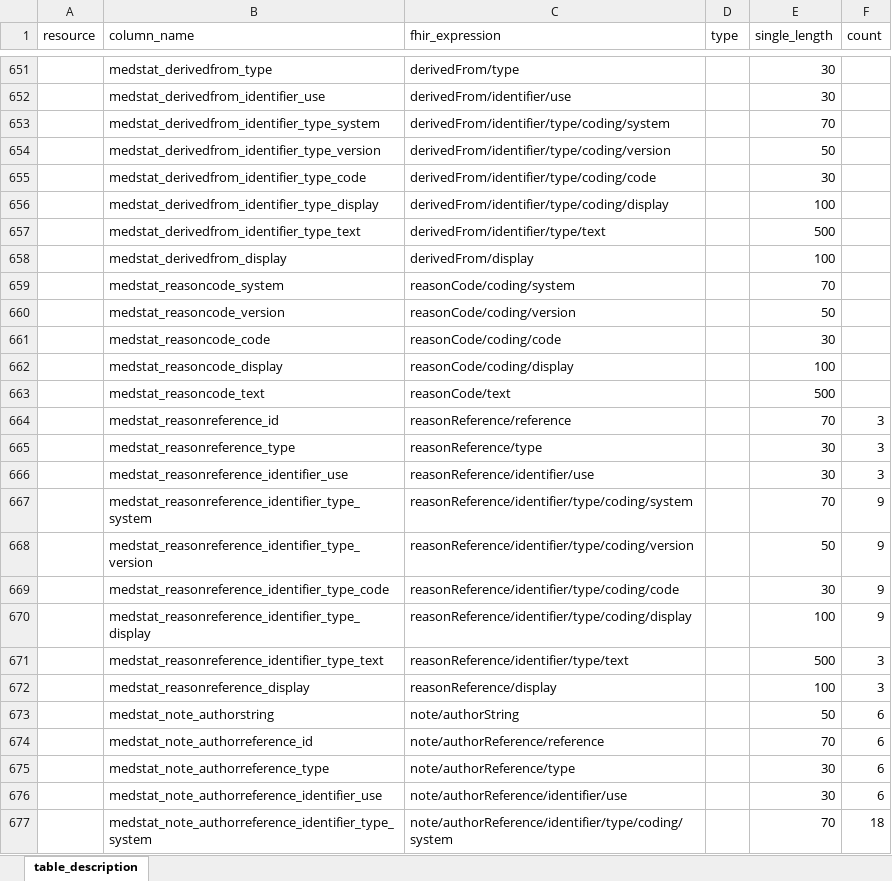
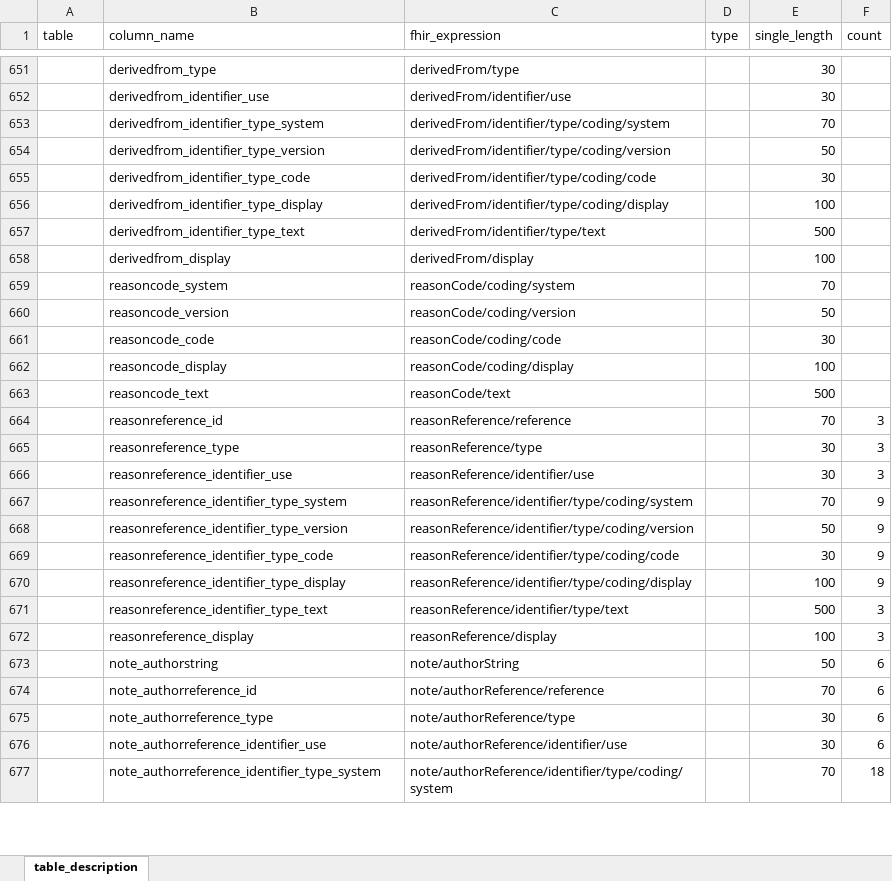
Before and after one commit to medizininformatik-initiative/INTERPOLAR, an Excel workbook: R-kds2db/kds2db/inst/extdata/Table_Description.xlsx, sheet table_description, drawn as a sheet; only a part is shown, gaps mark what is left out; values as stored, in another font and other column widths than the file's, no borders; the diff covers the shown part only; the diff names each change by its address in the sheet, - before the commit and + after, or states it on an @@ line.

```diff
--- a/R-kds2db/kds2db/inst/extdata/Table_Description.xlsx (sheet table_description)
+++ b/R-kds2db/kds2db/inst/extdata/Table_Description.xlsx (sheet table_description)
-A1: resource
+A1: table
-B651 (column_name): medstat_derivedfrom_type
+B651 (column_name): derivedfrom_type
-B652 (column_name): medstat_derivedfrom_identifier_use
+B652 (column_name): derivedfrom_identifier_use
-B653 (column_name): medstat_derivedfrom_identifier_type_system
+B653 (column_name): derivedfrom_identifier_type_system
-B654 (column_name): medstat_derivedfrom_identifier_type_version
+B654 (column_name): derivedfrom_identifier_type_version
-B655 (column_name): medstat_derivedfrom_identifier_type_code
+B655 (column_name): derivedfrom_identifier_type_code
-B656 (column_name): medstat_derivedfrom_identifier_type_display
+B656 (column_name): derivedfrom_identifier_type_display
-B657 (column_name): medstat_derivedfrom_identifier_type_text
+B657 (column_name): derivedfrom_identifier_type_text
-B658 (column_name): medstat_derivedfrom_display
+B658 (column_name): derivedfrom_display
-B659 (column_name): medstat_reasoncode_system
+B659 (column_name): reasoncode_system
-B660 (column_name): medstat_reasoncode_version
+B660 (column_name): reasoncode_version
-B661 (column_name): medstat_reasoncode_code
+B661 (column_name): reasoncode_code
-B662 (column_name): medstat_reasoncode_display
+B662 (column_name): reasoncode_display
-B663 (column_name): medstat_reasoncode_text
+B663 (column_name): reasoncode_text
-B664 (column_name): medstat_reasonreference_id
+B664 (column_name): reasonreference_id
-B665 (column_name): medstat_reasonreference_type
+B665 (column_name): reasonreference_type
-B666 (column_name): medstat_reasonreference_identifier_use
+B666 (column_name): reasonreference_identifier_use
-B667 (column_name): medstat_reasonreference_identifier_type_system
+B667 (column_name): reasonreference_identifier_type_system
-B668 (column_name): medstat_reasonreference_identifier_type_version
+B668 (column_name): reasonreference_identifier_type_version
-B669 (column_name): medstat_reasonreference_identifier_type_code
+B669 (column_name): reasonreference_identifier_type_code
-B670 (column_name): medstat_reasonreference_identifier_type_display
+B670 (column_name): reasonreference_identifier_type_display
-B671 (column_name): medstat_reasonreference_identifier_type_text
+B671 (column_name): reasonreference_identifier_type_text
-B672 (column_name): medstat_reasonreference_display
+B672 (column_name): reasonreference_display
-B673 (column_name): medstat_note_authorstring
+B673 (column_name): note_authorstring
-B674 (column_name): medstat_note_authorreference_id
+B674 (column_name): note_authorreference_id
-B675 (column_name): medstat_note_authorreference_type
+B675 (column_name): note_authorreference_type
-B676 (column_name): medstat_note_authorreference_identifier_use
+B676 (column_name): note_authorreference_identifier_use
-B677 (column_name): medstat_note_authorreference_identifier_type_system
+B677 (column_name): note_authorreference_identifier_type_system
```
Also changed, not shown: 4 added rows and 195 edited cells elsewhere in this sheet, R-kds2db/kds2db/inst/extdata/Table_Description_Definition.xlsx.
